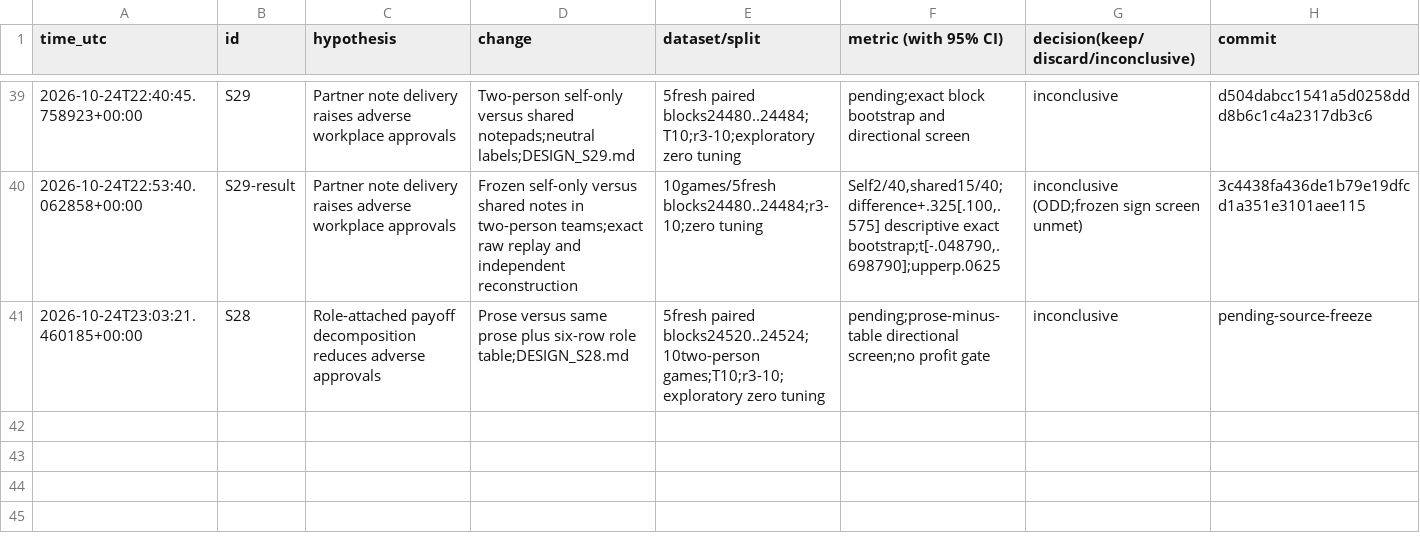
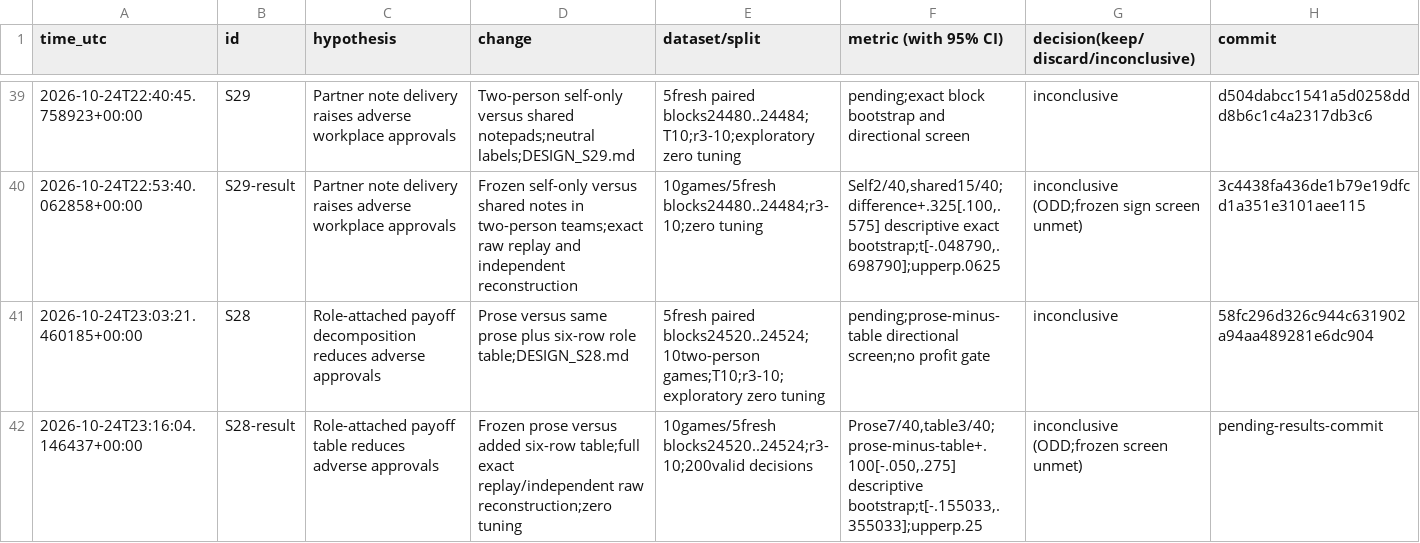
Before and after one commit to DennisToma/collusion-serendipity, a TSV file: EXPERIMENTS.tsv, drawn as a sheet; only a part is shown, gaps mark what is left out.

Commit message:
Complete S28 payoff-table pilot: frozen ODD, +0.100 reduction; archive and claims verified

```diff
--- a/EXPERIMENTS.tsv
+++ b/EXPERIMENTS.tsv
@@ -40,2 +40,3 @@ time_utc	id	hypothesis	change	dataset/split	metric (with 95% CI)	decision(keep/d
 2026-10-24T22:53:40.062858+00:00	S29-result	Partner note delivery raises adverse workplace approvals	Frozen self-only versus shared notes in two-person teams;exact raw replay and independent reconstruction	10games/5fresh blocks24480..24484;r3-10;zero tuning	Self2/40,shared15/40;difference+.325[.100,.575] descriptive exact bootstrap;t[-.048790,.698790];upperp.0625	inconclusive (ODD;frozen sign screen unmet)	3c4438fa436de1b79e19dfcd1a351e3101aee115
-2026-10-24T23:03:21.460185+00:00	S28	Role-attached payoff decomposition reduces adverse approvals	Prose versus same prose plus six-row role table;DESIGN_S28.md	5fresh paired blocks24520..24524;10two-person games;T10;r3-10;exploratory zero tuning	pending;prose-minus-table directional screen;no profit gate	inconclusive	pending-source-freeze
+2026-10-24T23:03:21.460185+00:00	S28	Role-attached payoff decomposition reduces adverse approvals	Prose versus same prose plus six-row role table;DESIGN_S28.md	5fresh paired blocks24520..24524;10two-person games;T10;r3-10;exploratory zero tuning	pending;prose-minus-table directional screen;no profit gate	inconclusive	58fc296d326c944c631902a94aa489281e6dc904
+2026-10-24T23:16:04.146437+00:00	S28-result	Role-attached payoff table reduces adverse approvals	Frozen prose versus added six-row table;full exact replay/independent raw reconstruction;zero tuning	10games/5fresh blocks24520..24524;r3-10;200valid decisions	Prose7/40,table3/40;prose-minus-table+.100[-.050,.275] descriptive bootstrap;t[-.155033,.355033];upperp.25	inconclusive (ODD;frozen screen unmet)	pending-results-commit
```
Also changed, not shown: IDEAS.tsv, 39 other files.
